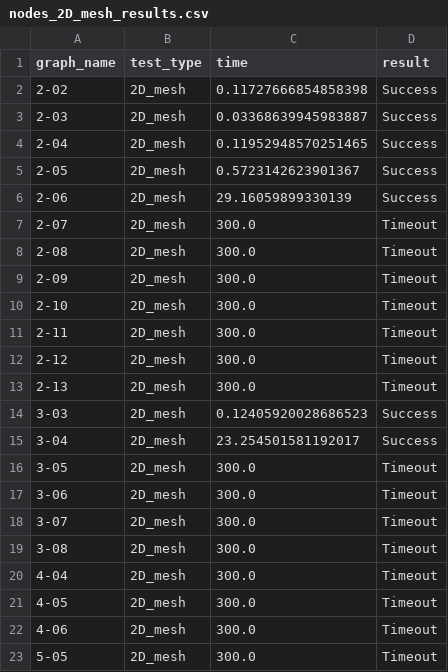
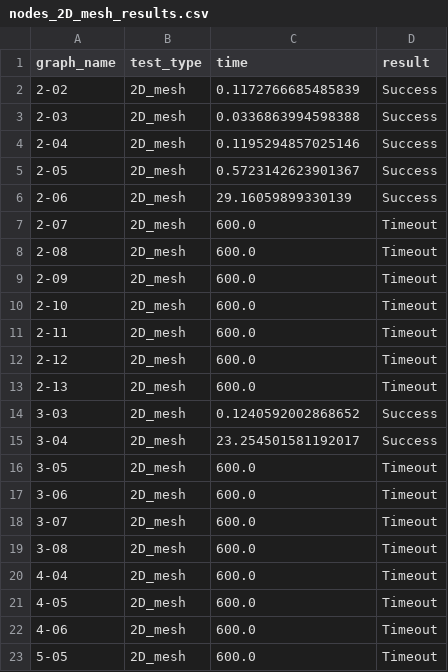
Before and after one commit to xmihol00/FLP, a CSV file: proj2/performance_graphs/nodes_2D_mesh_results.csv, drawn as a sheet.

Commit message:
main-Updated performance results

```diff
--- a/proj2/performance_graphs/nodes_2D_mesh_results.csv
+++ b/proj2/performance_graphs/nodes_2D_mesh_results.csv
@@ -1,23 +1,23 @@
 graph_name,test_type,time,result
-2-02,2D_mesh,0.11727666854858398,Success
-2-03,2D_mesh,0.03368639945983887,Success
-2-04,2D_mesh,0.11952948570251465,Success
+2-02,2D_mesh,0.1172766685485839,Success
+2-03,2D_mesh,0.0336863994598388,Success
+2-04,2D_mesh,0.1195294857025146,Success
 2-05,2D_mesh,0.5723142623901367,Success
 2-06,2D_mesh,29.16059899330139,Success
-2-07,2D_mesh,300.0,Timeout
-2-08,2D_mesh,300.0,Timeout
-2-09,2D_mesh,300.0,Timeout
-2-10,2D_mesh,300.0,Timeout
-2-11,2D_mesh,300.0,Timeout
-2-12,2D_mesh,300.0,Timeout
-2-13,2D_mesh,300.0,Timeout
-3-03,2D_mesh,0.12405920028686523,Success
+2-07,2D_mesh,600.0,Timeout
+2-08,2D_mesh,600.0,Timeout
+2-09,2D_mesh,600.0,Timeout
+2-10,2D_mesh,600.0,Timeout
+2-11,2D_mesh,600.0,Timeout
+2-12,2D_mesh,600.0,Timeout
+2-13,2D_mesh,600.0,Timeout
+3-03,2D_mesh,0.1240592002868652,Success
 3-04,2D_mesh,23.254501581192017,Success
-3-05,2D_mesh,300.0,Timeout
-3-06,2D_mesh,300.0,Timeout
-3-07,2D_mesh,300.0,Timeout
-3-08,2D_mesh,300.0,Timeout
-4-04,2D_mesh,300.0,Timeout
-4-05,2D_mesh,300.0,Timeout
-4-06,2D_mesh,300.0,Timeout
-5-05,2D_mesh,300.0,Timeout
+3-05,2D_mesh,600.0,Timeout
+3-06,2D_mesh,600.0,Timeout
+3-07,2D_mesh,600.0,Timeout
+3-08,2D_mesh,600.0,Timeout
+4-04,2D_mesh,600.0,Timeout
+4-05,2D_mesh,600.0,Timeout
+4-06,2D_mesh,600.0,Timeout
+5-05,2D_mesh,600.0,Timeout
```
Also changed, not shown: proj2/performance_graphs/edges_fully_connected_results.csv, proj2/performance_graphs/nodes_2D_wrap-around_mesh_results.csv, 10 other files.
